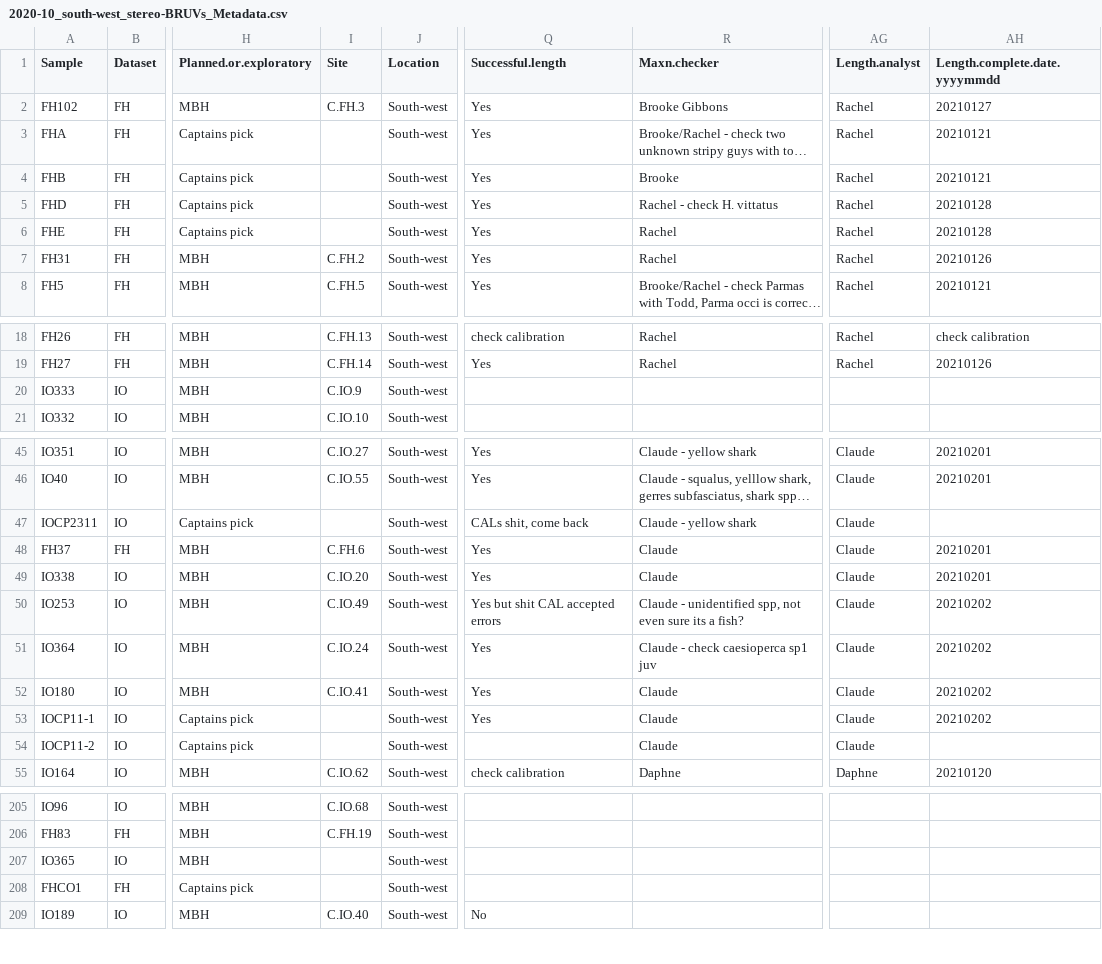
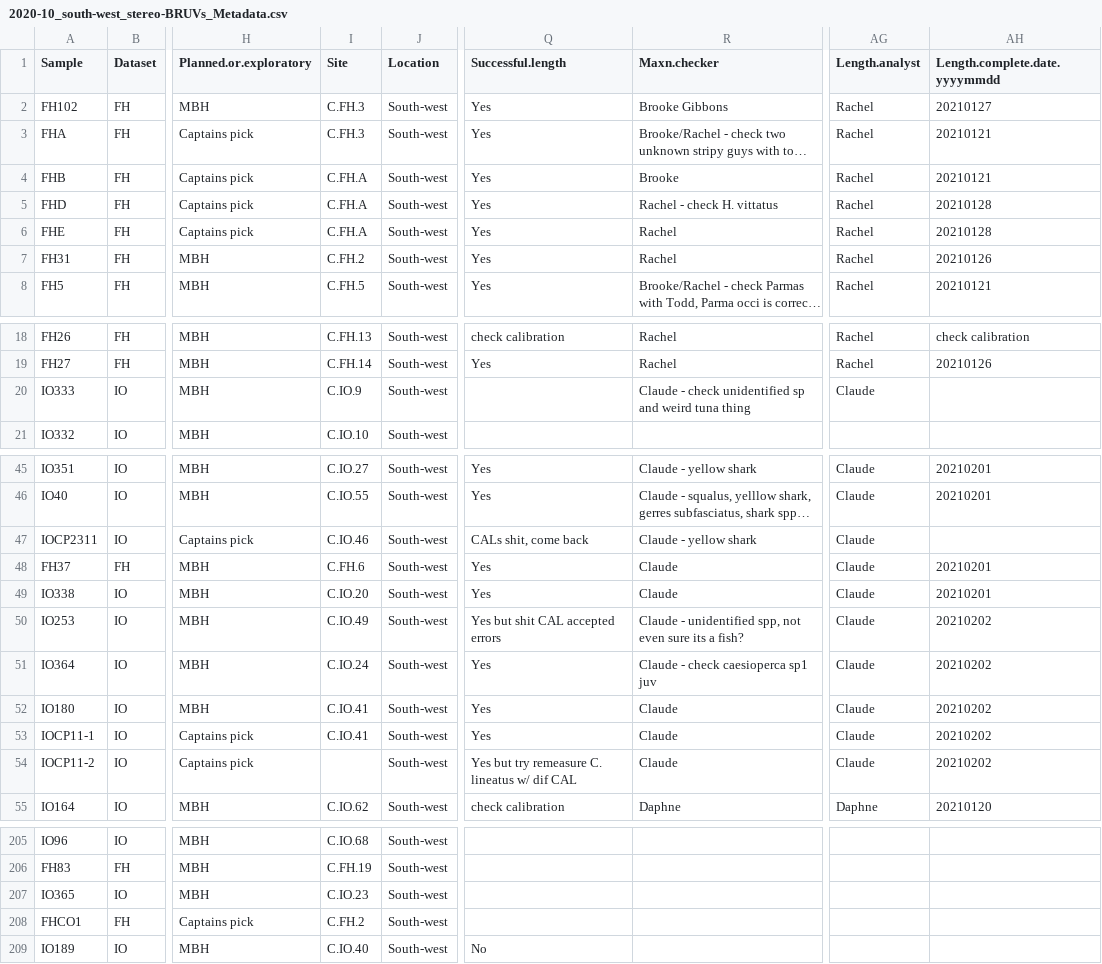
Before and after one commit to UWAMEGFisheries/mbh-d3-swc-fish, a CSV file: Data/Raw/2020-10_south-west_stereo-BRUVs_Metadata.csv, drawn as a sheet; only a part is shown, gaps mark what is left out; long unchanged cells end in …; the diff covers the shown part only; the diff names each change by its address in the sheet, - before the commit and + after, or states it on an @@ line.

```diff
--- a/Data/Raw/2020-10_south-west_stereo-BRUVs_Metadata.csv
+++ b/Data/Raw/2020-10_south-west_stereo-BRUVs_Metadata.csv
-I3 (Site): (empty)
+I3 (Site): C.FH.3
-I4:I6 (Site): (empty)
+I4:I6 (Site): C.FH.A
-R20 (Maxn.checker): (empty)
+R20 (Maxn.checker): Claude - check unidentified sp and weird tuna thing
-AG20 (Length.analyst): (empty)
+AG20 (Length.analyst): Claude
-I47 (Site): (empty)
+I47 (Site): C.IO.46
-I53 (Site): (empty)
+I53 (Site): C.IO.41
-Q54 (Successful.length): (empty)
+Q54 (Successful.length): Yes but try remeasure C. lineatus w/ dif CAL
-AH54 (Length.complete.date.yyyymmdd): (empty)
+AH54 (Length.complete.date.yyyymmdd): 20210202
-I207 (Site): (empty)
+I207 (Site): C.IO.23
-I208 (Site): (empty)
+I208 (Site): C.FH.2
```
Also changed, not shown: 7 edited cells elsewhere in this file, Data/Errors to check/2020_south-west_stereo-BRUVs_check.mass.csv, Data/Staging/2020_south-west_stereo-BRUVs_maxn.csv, 17 other files.
